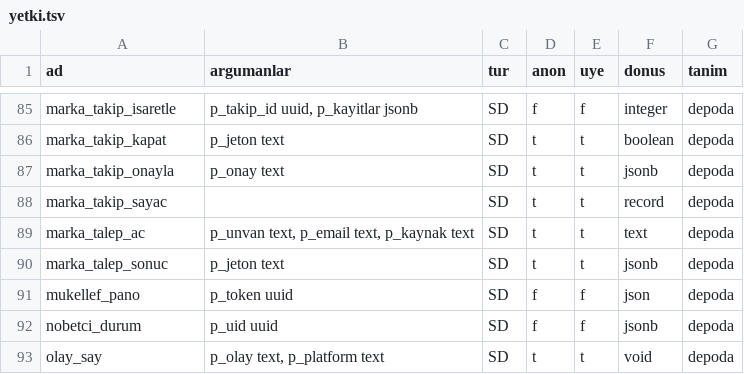
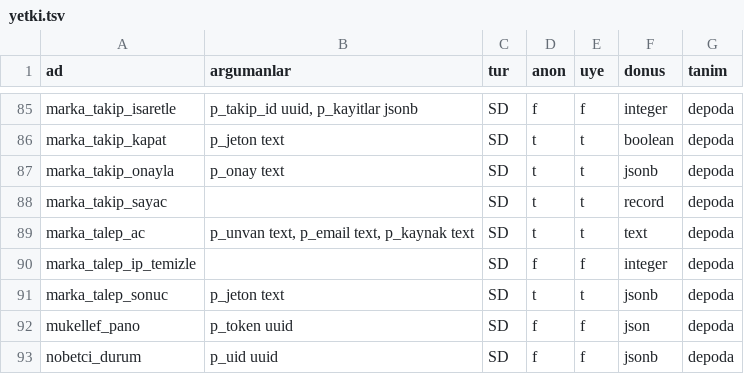
Before and after one commit to cemdizdar85-arch/mevzuat-radar, a TSV file: radar-app/canli-sema/yetki.tsv, drawn as a sheet; only a part is shown, gaps mark what is left out; the shorter side is filled out with more unchanged rows.

Commit message:
Canli sema dokumu [veri-operasyonu]

```diff
--- a/radar-app/canli-sema/yetki.tsv
+++ b/radar-app/canli-sema/yetki.tsv
@@ -89,2 +89,3 @@ marka_takip_sayac		SD	t	t	record	depoda
 marka_talep_ac	p_unvan text, p_email text, p_kaynak text	SD	t	t	text	depoda
+marka_talep_ip_temizle		SD	f	f	integer	depoda
 marka_talep_sonuc	p_jeton text	SD	t	t	jsonb	depoda
```
Also changed, not shown: 2 other files.
